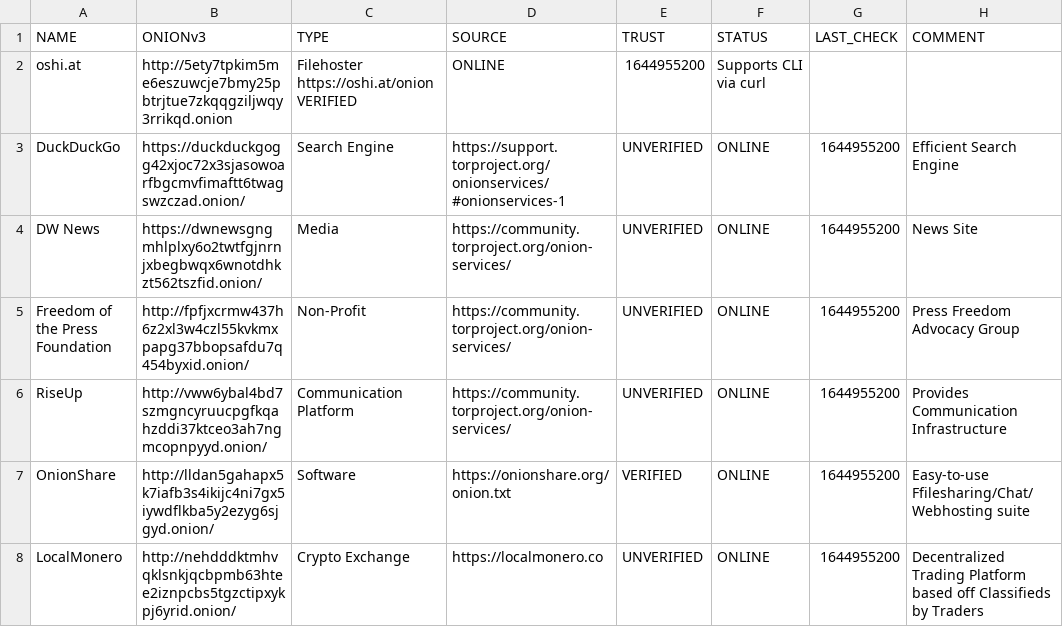
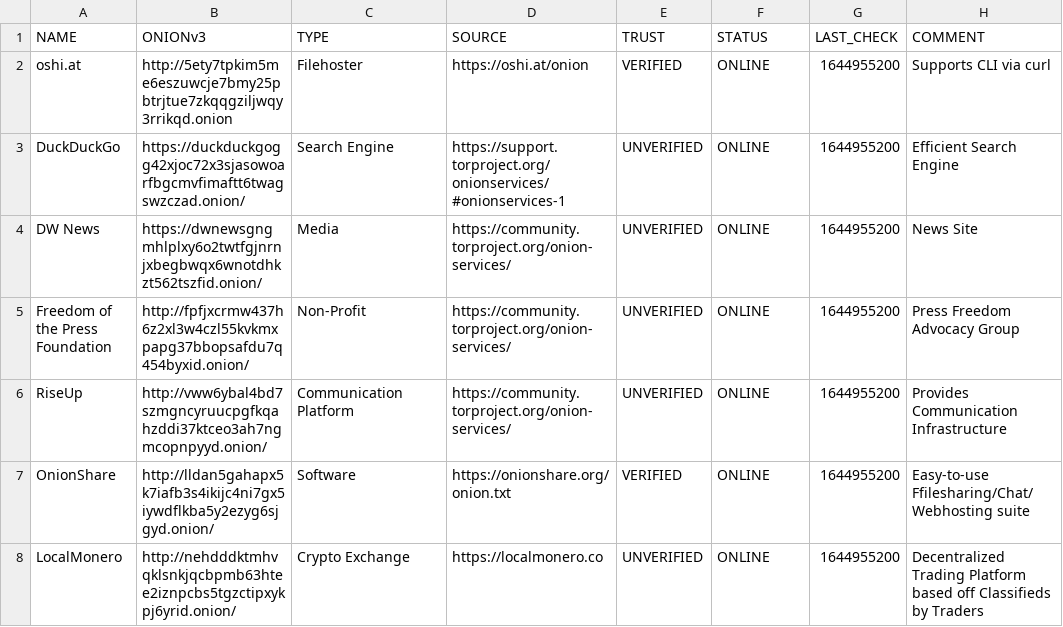
Before and after one commit to irlcatgirl/lists.d, a TSV file: onion.list.tsv, drawn as a sheet; only a part is shown.

Commit message:
Add files via upload
corrected entry for oshi.at

```diff
--- a/onion.list.tsv
+++ b/onion.list.tsv
@@ -1,3 +1,3 @@
 NAME	ONIONv3	TYPE	SOURCE	TRUST	STATUS	LAST_CHECK	COMMENT
-oshi.at	http://5ety7tpkim5me6eszuwcje7bmy25pbtrjtue7zkqqgziljwqy3rrikqd.onion	Filehoster  https://oshi.at/onion VERIFIED	ONLINE	1644955200	Supports CLI via curl
+oshi.at	http://5ety7tpkim5me6eszuwcje7bmy25pbtrjtue7zkqqgziljwqy3rrikqd.onion	Filehoster	https://oshi.at/onion	VERIFIED	ONLINE	1644955200	Supports CLI via curl
 DuckDuckGo	https://duckduckgogg42xjoc72x3sjasowoarfbgcmvfimaftt6twagswzczad.onion/	Search Engine	https://support.torproject.org/onionservices/#onionservices-1	UNVERIFIED	ONLINE	1644955200	Efficient Search Engine
```
